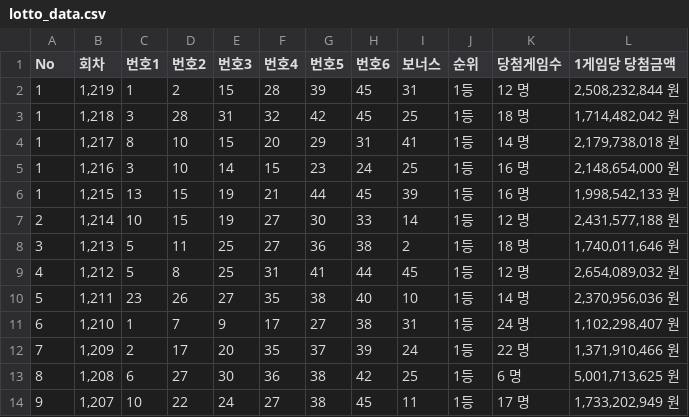
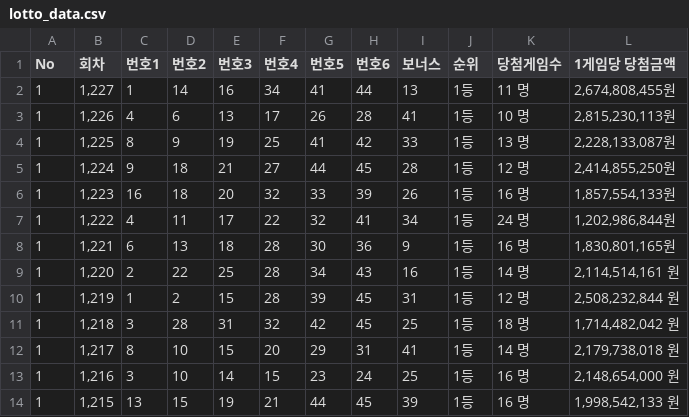
Before and after one commit to leewondong147/leewondong, a CSV file: lotto_data.csv, drawn as a sheet; only a part is shown; the shorter side is filled out with more unchanged rows.

Commit message:
Update lotto_data.csv

```diff
--- a/lotto_data.csv
+++ b/lotto_data.csv
@@ -1,2 +1,10 @@
 No,회차,번호1,번호2,번호3,번호4,번호5,번호6,보너스,순위,당첨게임수,1게임당 당첨금액
+1,"1,227",1,14,16,34,41,44,13,1등,11 명,"2,674,808,455원"
+1,"1,226",4,6,13,17,26,28,41,1등,10 명,"2,815,230,113원"
+1,"1,225",8,9,19,25,41,42,33,1등,13 명,"2,228,133,087원"
+1,"1,224",9,18,21,27,44,45,28,1등,12 명,"2,414,855,250원"
+1,"1,223",16,18,20,32,33,39,26,1등,16 명,"1,857,554,133원"
+1,"1,222",4,11,17,22,32,41,34,1등,24 명,"1,202,986,844원"
+1,"1,221",6,13,18,28,30,36,9,1등,16 명, "1,830,801,165원"
+1,"1,220",2,22,25,28,34,43,16, 1등,14 명,"2,114,514,161 원"
 1,"1,219",1,2,15,28,39,45,31,1등,12 명,"2,508,232,844 원"
```
